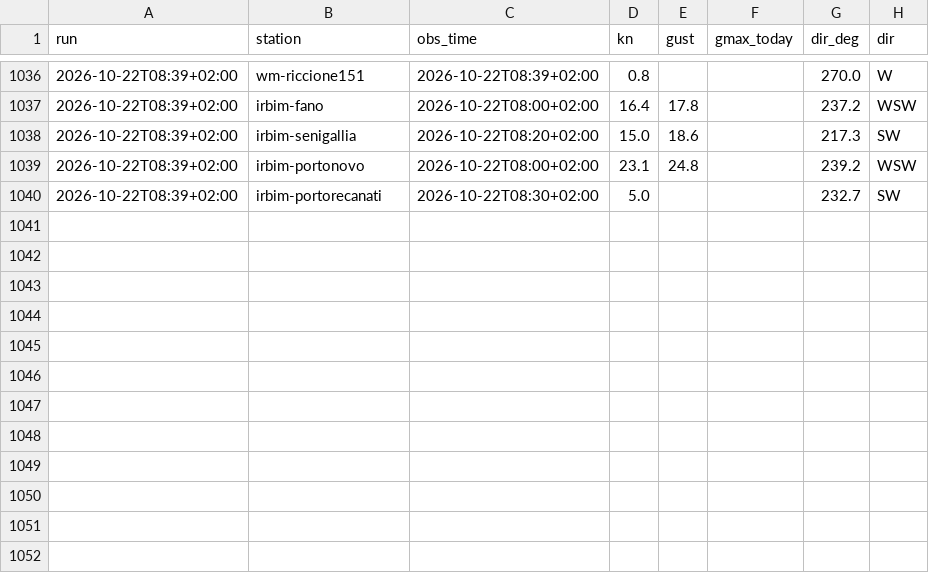
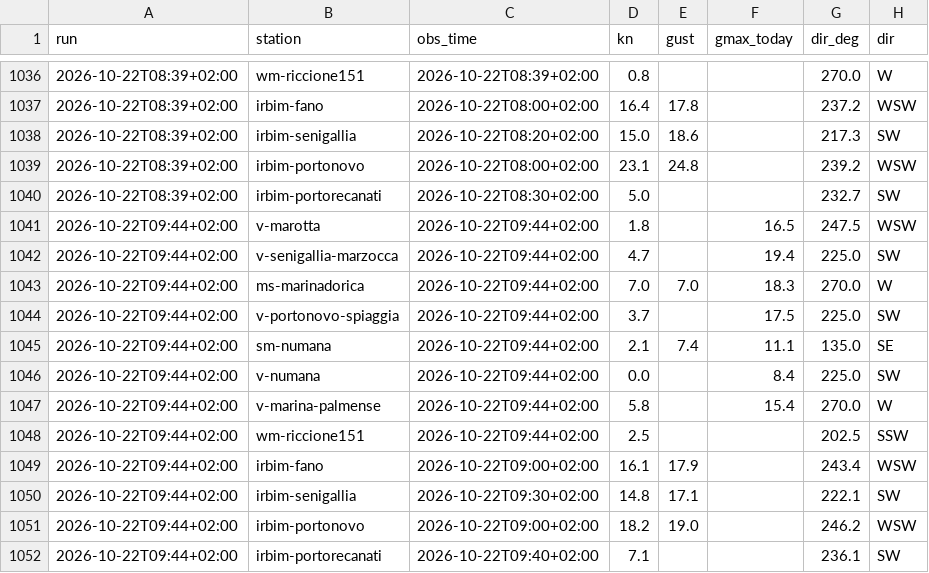
Before and after one commit to giuliobellitti-cell/spot-board-dati, a CSV file: data/obs/2026-10.csv, drawn as a sheet; only a part is shown, gaps mark what is left out; the diff names each change by its address in the sheet, - before the commit and + after, or states it on an @@ line.

```diff
--- a/data/obs/2026-10.csv
+++ b/data/obs/2026-10.csv
+row 1041: 2026-10-22T09:44+02:00 | v-marotta | 2026-10-22T09:44+02:00 | 1.8 |  | 16.5 | 247.5 | WSW
+row 1042: 2026-10-22T09:44+02:00 | v-senigallia-marzocca | 2026-10-22T09:44+02:00 | 4.7 |  | 19.4 | 225.0 | SW
+row 1043: 2026-10-22T09:44+02:00 | ms-marinadorica | 2026-10-22T09:44+02:00 | 7.0 | 7.0 | 18.3 | 270.0 | W
+row 1044: 2026-10-22T09:44+02:00 | v-portonovo-spiaggia | 2026-10-22T09:44+02:00 | 3.7 |  | 17.5 | 225.0 | SW
+row 1045: 2026-10-22T09:44+02:00 | sm-numana | 2026-10-22T09:44+02:00 | 2.1 | 7.4 | 11.1 | 135.0 | SE
+row 1046: 2026-10-22T09:44+02:00 | v-numana | 2026-10-22T09:44+02:00 | 0.0 |  | 8.4 | 225.0 | SW
+row 1047: 2026-10-22T09:44+02:00 | v-marina-palmense | 2026-10-22T09:44+02:00 | 5.8 |  | 15.4 | 270.0 | W
+row 1048: 2026-10-22T09:44+02:00 | wm-riccione151 | 2026-10-22T09:44+02:00 | 2.5 |  |  | 202.5 | SSW
+row 1049: 2026-10-22T09:44+02:00 | irbim-fano | 2026-10-22T09:00+02:00 | 16.1 | 17.9 |  | 243.4 | WSW
+row 1050: 2026-10-22T09:44+02:00 | irbim-senigallia | 2026-10-22T09:30+02:00 | 14.8 | 17.1 |  | 222.1 | SW
+row 1051: 2026-10-22T09:44+02:00 | irbim-portonovo | 2026-10-22T09:00+02:00 | 18.2 | 19.0 |  | 246.2 | WSW
+row 1052: 2026-10-22T09:44+02:00 | irbim-portorecanati | 2026-10-22T09:40+02:00 | 7.1 |  |  | 236.1 | SW
```
Also changed, not shown: data/mare/2026-10.csv, 2 other files.
